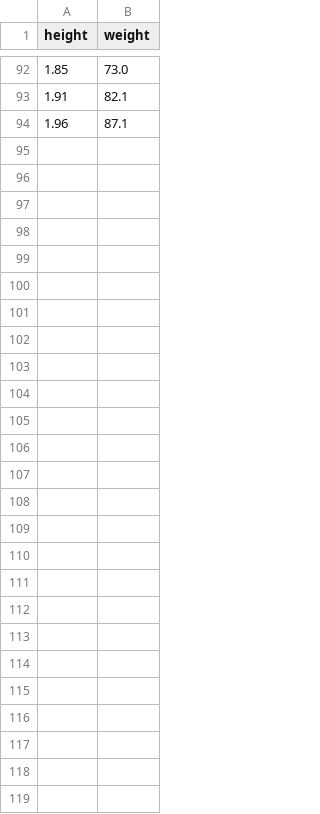
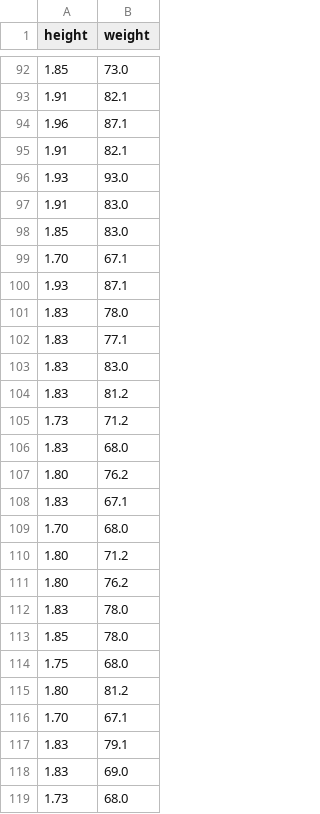
Before and after one commit to NIKFIORE/bigData, a CSV file: Altezza.Peso_giocatoriC.csv, drawn as a sheet; only a part is shown, gaps mark what is left out.

Commit message:
Update Altezza.Peso_giocatoriC.csv

```diff
--- a/Altezza.Peso_giocatoriC.csv
+++ b/Altezza.Peso_giocatoriC.csv
@@ -94 +94,26 @@ height,weight
 1.96,87.1
+1.91,82.1
+1.93,93.0
+1.91,83.0
+1.85,83.0
+1.70,67.1
+1.93,87.1
+1.83,78.0
+1.83,77.1
+1.83,83.0
+1.83,81.2
+1.73,71.2
+1.83,68.0
+1.80,76.2
+1.83,67.1
+1.70,68.0
+1.80,71.2
+1.80,76.2
+1.83,78.0
+1.85,78.0
+1.75,68.0
+1.80,81.2
+1.70,67.1
+1.83,79.1
+1.83,69.0
+1.73,68.0
```
